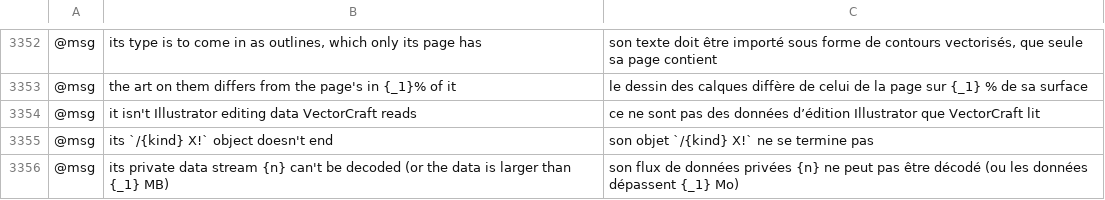
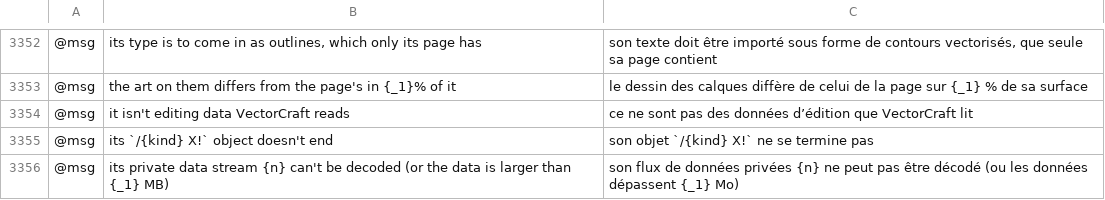
Before and after one commit to Ronfo2013/vectorcraft, a TSV file: crates/ui-egui/src/i18n/fr.tsv, drawn as a sheet; only a part is shown, gaps mark what is left out; the diff names each change by its address in the sheet, - before the commit and + after, or states it on an @@ line.

```diff
--- a/crates/ui-egui/src/i18n/fr.tsv
+++ b/crates/ui-egui/src/i18n/fr.tsv
-B3354: it isn't Illustrator editing data VectorCraft reads
+B3354: it isn't editing data VectorCraft reads
-C3354: …données d’édition Illustrator que VectorCraft…
+C3354: …données d’édition que VectorCraft…
```
Also changed, not shown: crates/ui-egui/src/i18n/de.tsv, crates/ui-egui/src/i18n/es.tsv, 7 other files.
